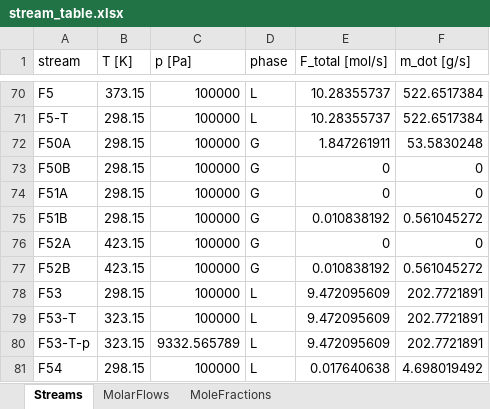
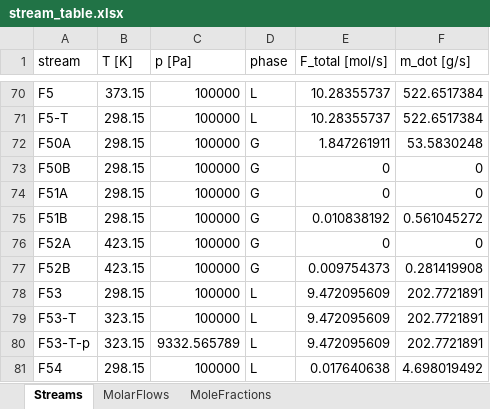
Before and after one commit to cweston112/Flowsheeting-FYD-project, an Excel workbook: stream_table.xlsx, sheet Streams, drawn as a sheet; only a part is shown, gaps mark what is left out; values as stored, in another font and other column widths than the file's, no borders; the diff names each change by its address in the sheet, - before the commit and + after, or states it on an @@ line.

```diff
--- a/stream_table.xlsx (sheet Streams)
+++ b/stream_table.xlsx (sheet Streams)
-E77 (F_total [mol/s]): 0.010838192
+E77 (F_total [mol/s]): 0.009754373
-F77 (m_dot [g/s]): 0.561045272
+F77 (m_dot [g/s]): 0.281419908
```
Also changed, not shown: sheet MoleFractions, sheet MolarFlows, flowsheet_units.xlsx, 3 other files.
